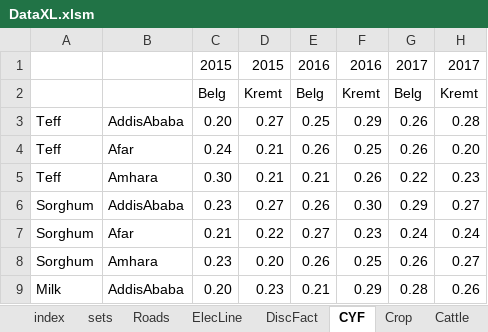
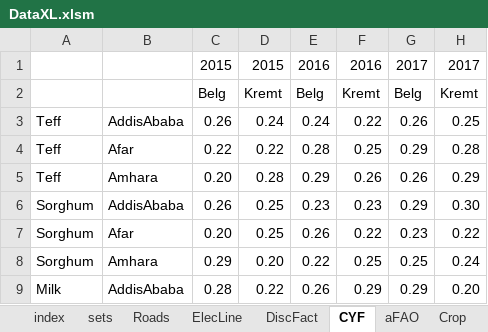
Before and after one commit to ssriram1992/Food, an Excel workbook: NewModel/Data/DataXL.xlsm, sheet CYF, drawn as a sheet; only a part is shown; values as stored, in another font and other column widths than the file's, no borders; removed rows and columns are numbered as before the commit, all else as after; the diff covers the shown part only; the diff names each change by its address in the sheet, - before the commit and + after, or states it on an @@ line.

```diff
--- a/NewModel/Data/DataXL.xlsm (sheet CYF)
+++ b/NewModel/Data/DataXL.xlsm (sheet CYF)
+sheet tab: aFAO
-C3: 0.20
+C3: 0.26
-D3: 0.27
+D3: 0.24
-E3: 0.25
+E3: 0.24
-F3: 0.29
+F3: 0.22
-H3: 0.28
+H3: 0.25
-C4: 0.24
+C4: 0.22
-D4: 0.21
+D4: 0.22
-E4: 0.26
+E4: 0.28
-G4: 0.26
+G4: 0.29
-H4: 0.20
+H4: 0.28
-C5: 0.30
+C5: 0.20
-D5: 0.21
+D5: 0.28
-E5: 0.21
+E5: 0.29
-G5: 0.22
+G5: 0.26
-H5: 0.23
+H5: 0.29
-C6: 0.23
+C6: 0.26
-D6: 0.27
+D6: 0.25
-E6: 0.26
+E6: 0.23
-F6: 0.30
+F6: 0.23
-H6: 0.27
+H6: 0.30
-row 7: Sorghum | Afar | 0.21 | 0.22 | 0.27 | 0.23 | 0.24 | 0.24
+row 7: Sorghum | Afar | 0.20 | 0.25 | 0.26 | 0.22 | 0.23 | 0.22
-C8: 0.23
+C8: 0.29
-E8: 0.26
+E8: 0.22
-G8: 0.26
+G8: 0.25
-H8: 0.27
+H8: 0.24
-C9: 0.20
+C9: 0.28
-D9: 0.23
+D9: 0.22
-E9: 0.21
+E9: 0.26
-G9: 0.28
+G9: 0.29
-H9: 0.26
+H9: 0.20
```
Also changed, not shown: 3 added rows, 3 removed rows and 9 edited cells elsewhere in this sheet, sheet index, sheet Roads, sheet ElecLine, formulas that keep their value, NewModel/Data/DataXL2.xlsm, 1 other file.
